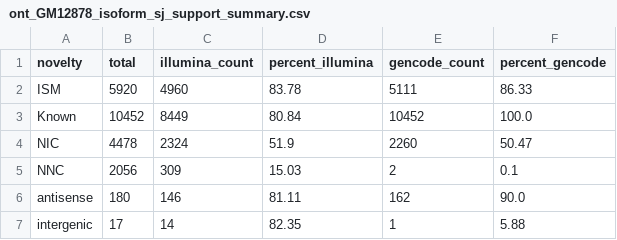
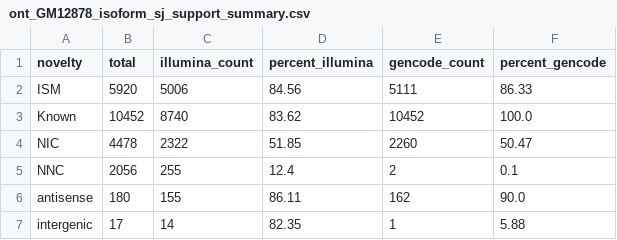
Before and after one commit to dewyman/TALON-paper-2019, a CSV file: analysis_scripts/compare_sjs/isoform_sj_makeup/ont_GM12878_isoform_sj_support_summary.csv, drawn as a sheet.

```diff
--- a/analysis_scripts/compare_sjs/isoform_sj_makeup/ont_GM12878_isoform_sj_support_summary.csv
+++ b/analysis_scripts/compare_sjs/isoform_sj_makeup/ont_GM12878_isoform_sj_support_summary.csv
@@ -1,7 +1,7 @@
 novelty,total,illumina_count,percent_illumina,gencode_count,percent_gencode
-ISM,5920,4960,83.78,5111,86.33
-Known,10452,8449,80.84,10452,100.0
-NIC,4478,2324,51.9,2260,50.47
-NNC,2056,309,15.03,2,0.1
-antisense,180,146,81.11,162,90.0
+ISM,5920,5006,84.56,5111,86.33
+Known,10452,8740,83.62,10452,100.0
+NIC,4478,2322,51.85,2260,50.47
+NNC,2056,255,12.4,2,0.1
+antisense,180,155,86.11,162,90.0
 intergenic,17,14,82.35,1,5.88
```
Also changed, not shown: analysis_scripts/compare_sjs/isoform_sj_makeup/ont_GM12878_isoform_sj_support.csv, analysis_scripts/compare_sjs/isoform_sj_makeup/ont_HepG2_isoform_sj_support_summary.csv, 14 other files.
